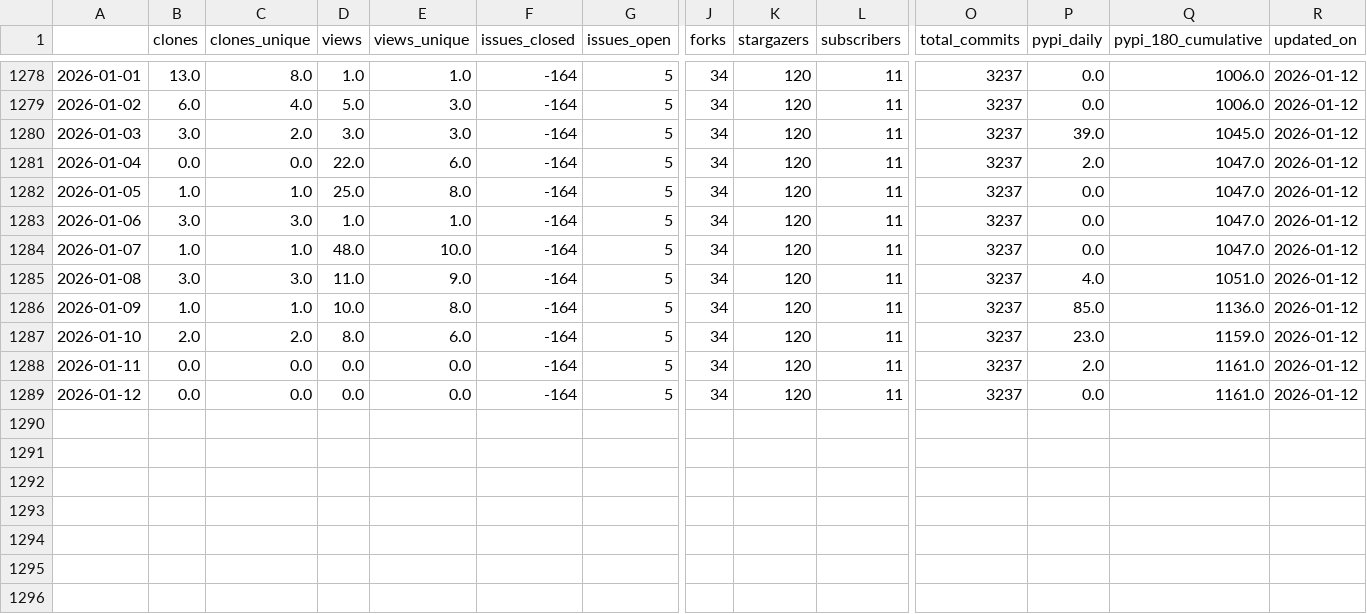
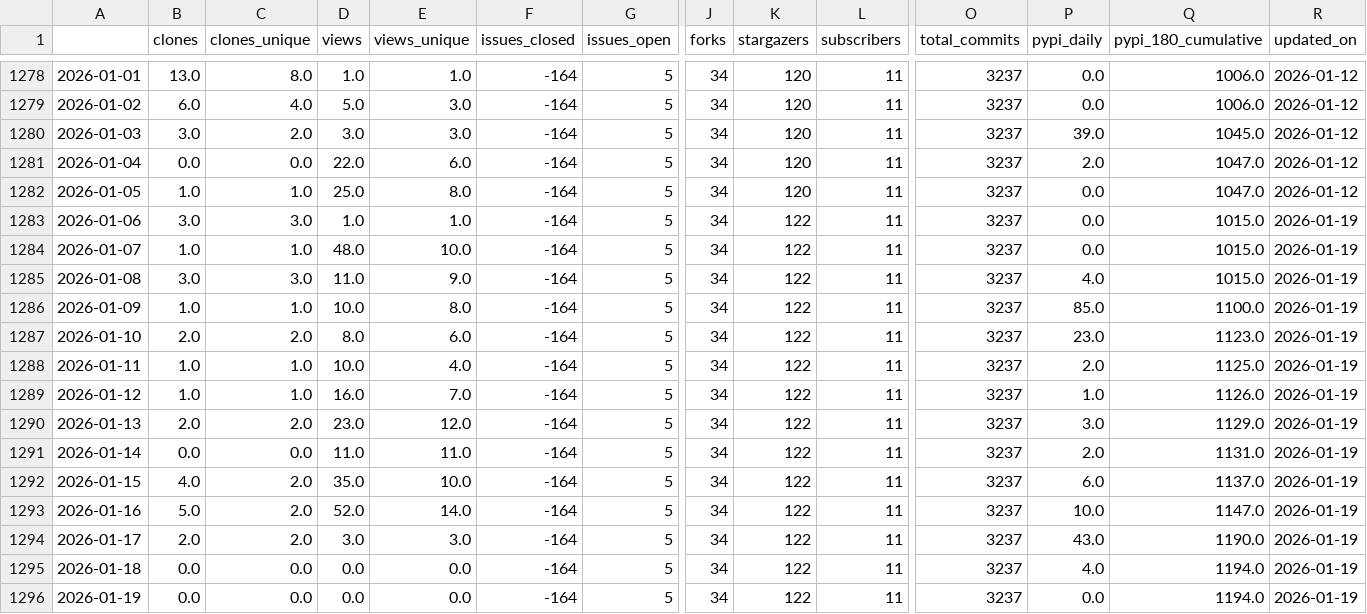
Before and after one commit to malihass/osos, a CSV file: data/sup3r.csv, drawn as a sheet; only a part is shown, gaps mark what is left out; rows hold the shown columns only; the diff names each change by its address in the sheet, - before the commit and + after, or states it on an @@ line.

Commit message:
update osos data and plots

```diff
--- a/data/sup3r.csv
+++ b/data/sup3r.csv
-K1283:K1289 (stargazers): 120
+K1283:K1289 (stargazers): 122
-Q1283:Q1284 (pypi_180_cumulative): 1047.0
+Q1283:Q1284 (pypi_180_cumulative): 1015.0
-R1283:R1289 (updated_on): 2026-01-12
+R1283:R1289 (updated_on): 2026-01-19
-Q1285 (pypi_180_cumulative): 1051.0
+Q1285 (pypi_180_cumulative): 1015.0
-Q1286 (pypi_180_cumulative): 1136.0
+Q1286 (pypi_180_cumulative): 1100.0
-Q1287 (pypi_180_cumulative): 1159.0
+Q1287 (pypi_180_cumulative): 1123.0
-B1288:B1289 (clones): 0.0
+B1288:B1289 (clones): 1.0
-C1288:C1289 (clones_unique): 0.0
+C1288:C1289 (clones_unique): 1.0
-D1288 (views): 0.0
+D1288 (views): 10.0
-E1288 (views_unique): 0.0
+E1288 (views_unique): 4.0
-Q1288 (pypi_180_cumulative): 1161.0
+Q1288 (pypi_180_cumulative): 1125.0
-D1289 (views): 0.0
+D1289 (views): 16.0
-E1289 (views_unique): 0.0
+E1289 (views_unique): 7.0
-P1289 (pypi_daily): 0.0
+P1289 (pypi_daily): 1.0
-Q1289 (pypi_180_cumulative): 1161.0
+Q1289 (pypi_180_cumulative): 1126.0
+row 1290: 2026-01-13 | 2.0 | 2.0 | 23.0 | 12.0 | -164 | 5 | 34 | 122 | 11 | 3237 | 3.0 | 1129.0 | 2026-01-19
+row 1291: 2026-01-14 | 0.0 | 0.0 | 11.0 | 11.0 | -164 | 5 | 34 | 122 | 11 | 3237 | 2.0 | 1131.0 | 2026-01-19
+row 1292: 2026-01-15 | 4.0 | 2.0 | 35.0 | 10.0 | -164 | 5 | 34 | 122 | 11 | 3237 | 6.0 | 1137.0 | 2026-01-19
+row 1293: 2026-01-16 | 5.0 | 2.0 | 52.0 | 14.0 | -164 | 5 | 34 | 122 | 11 | 3237 | 10.0 | 1147.0 | 2026-01-19
+row 1294: 2026-01-17 | 2.0 | 2.0 | 3.0 | 3.0 | -164 | 5 | 34 | 122 | 11 | 3237 | 43.0 | 1190.0 | 2026-01-19
+row 1295: 2026-01-18 | 0.0 | 0.0 | 0.0 | 0.0 | -164 | 5 | 34 | 122 | 11 | 3237 | 4.0 | 1194.0 | 2026-01-19
+row 1296: 2026-01-19 | 0.0 | 0.0 | 0.0 | 0.0 | -164 | 5 | 34 | 122 | 11 | 3237 | 0.0 | 1194.0 | 2026-01-19
```
Also changed, not shown: data/bioreactordesign.csv, data/pelelmex.csv, 14 other files.
